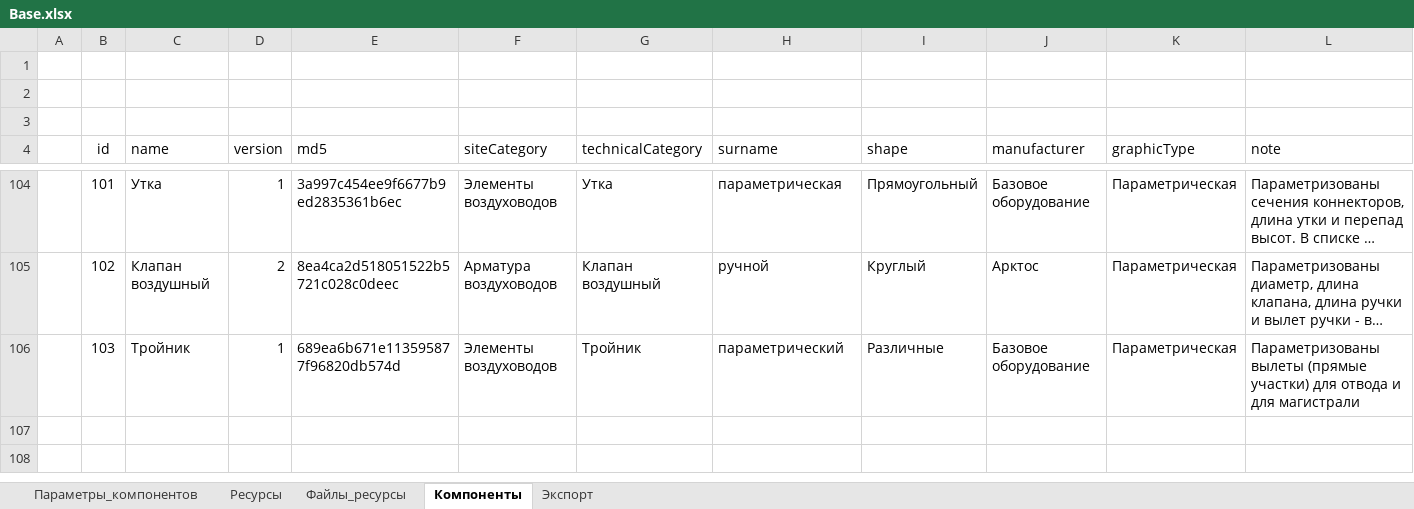
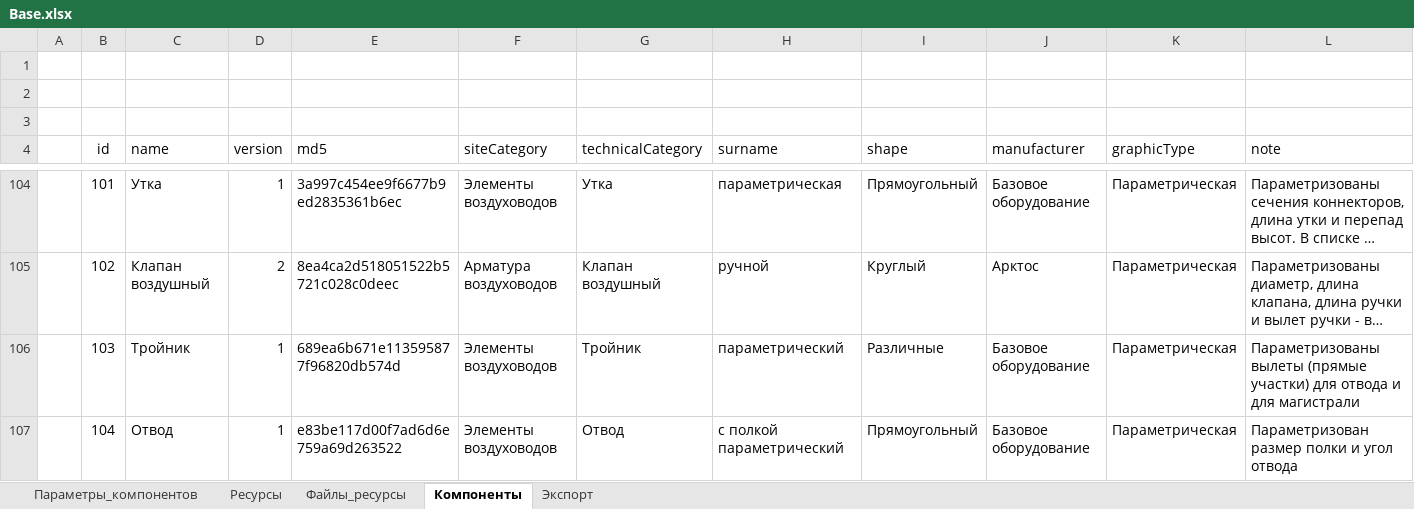
Before and after one commit to nanoib/evoslib, an Excel workbook: db/Base.xlsx, sheet Компоненты, drawn as a sheet; only a part is shown, gaps mark what is left out; long unchanged cells end in …; values as stored, in another font and other column widths than the file's, no borders; table styles not drawn; rows hold the shown columns only; the diff names each change by its address in the sheet, - before the commit and + after, or states it on an @@ line.

Commit message:
Добавлен прямоугольный отвод с полкой

```diff
--- a/db/Base.xlsx (sheet Компоненты)
+++ b/db/Base.xlsx (sheet Компоненты)
+row 107:  | 104 | Отвод | 1 | e83be117d00f7ad6d6e759a69d263522 | Элементы воздуховодов | Отвод | с полкой параметрический | Прямоугольный | Базовое оборудование | Параметрическая | Параметризован размер полки и угол отвода
```
Also changed, not shown: sheet Экспорт, 4 other files.
